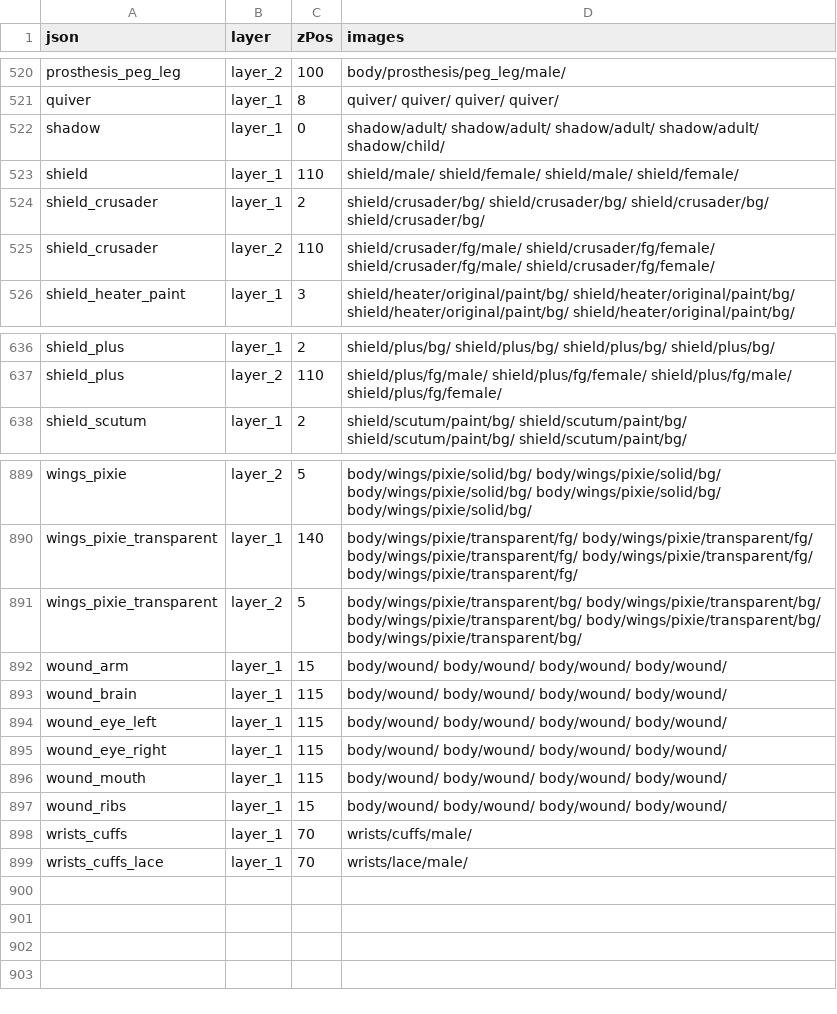
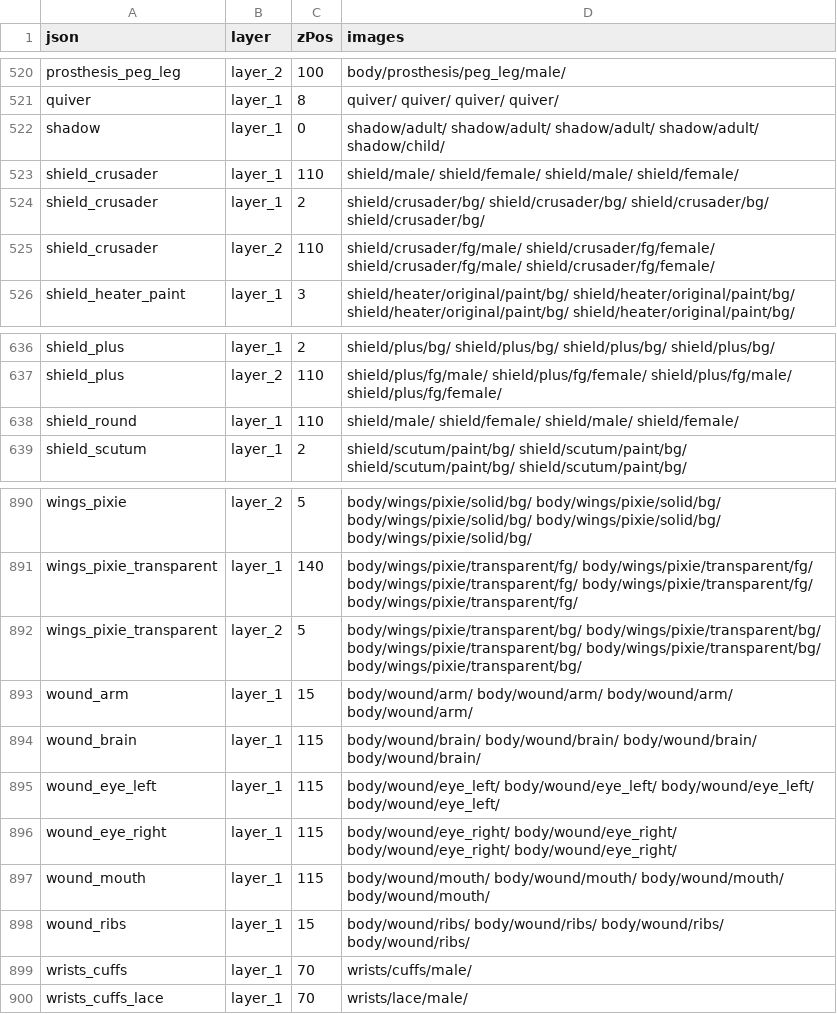
Before and after one commit to LiberatedPixelCup/Universal-LPC-Spritesheet-Character-Generator, a CSV file: scripts/zPositioning/z_positions.csv, drawn as a sheet; only a part is shown, gaps mark what is left out.

Commit message:
* Sorted Positions of Wound Entries

```diff
--- a/scripts/zPositioning/z_positions.csv
+++ b/scripts/zPositioning/z_positions.csv
@@ -522,3 +522,3 @@ quiver,layer_1,8,quiver/ quiver/ quiver/ quiver/
 shadow,layer_1,0,shadow/adult/ shadow/adult/ shadow/adult/ shadow/adult/ shadow/child/
-shield,layer_1,110,shield/male/ shield/female/ shield/male/ shield/female/
+shield_crusader,layer_1,110,shield/male/ shield/female/ shield/male/ shield/female/
 shield_crusader,layer_1,2,shield/crusader/bg/ shield/crusader/bg/ shield/crusader/bg/ shield/crusader/bg/
@@ -637,2 +637,3 @@ shield_plus,layer_1,2,shield/plus/bg/ shield/plus/bg/ shield/plus/bg/ shield/plu
 shield_plus,layer_2,110,shield/plus/fg/male/ shield/plus/fg/female/ shield/plus/fg/male/ shield/plus/fg/female/
+shield_round,layer_1,110,shield/male/ shield/female/ shield/male/ shield/female/
 shield_scutum,layer_1,2,shield/scutum/paint/bg/ shield/scutum/paint/bg/ shield/scutum/paint/bg/ shield/scutum/paint/bg/
@@ -891,8 +892,8 @@ wings_pixie_transparent,layer_1,140,body/wings/pixie/transparent/fg/ body/wings/
 wings_pixie_transparent,layer_2,5,body/wings/pixie/transparent/bg/ body/wings/pixie/transparent/bg/ body/wings/pixie/transparent/bg/ body/wings/pixie/transparent/bg/ body/wings/pixie/transparent/bg/
-wound_arm,layer_1,15,body/wound/ body/wound/ body/wound/ body/wound/
-wound_brain,layer_1,115,body/wound/ body/wound/ body/wound/ body/wound/
-wound_eye_left,layer_1,115,body/wound/ body/wound/ body/wound/ body/wound/
-wound_eye_right,layer_1,115,body/wound/ body/wound/ body/wound/ body/wound/
-wound_mouth,layer_1,115,body/wound/ body/wound/ body/wound/ body/wound/
-wound_ribs,layer_1,15,body/wound/ body/wound/ body/wound/ body/wound/
+wound_arm,layer_1,15,body/wound/arm/ body/wound/arm/ body/wound/arm/ body/wound/arm/
+wound_brain,layer_1,115,body/wound/brain/ body/wound/brain/ body/wound/brain/ body/wound/brain/
+wound_eye_left,layer_1,115,body/wound/eye_left/ body/wound/eye_left/ body/wound/eye_left/ body/wound/eye_left/
+wound_eye_right,layer_1,115,body/wound/eye_right/ body/wound/eye_right/ body/wound/eye_right/ body/wound/eye_right/
+wound_mouth,layer_1,115,body/wound/mouth/ body/wound/mouth/ body/wound/mouth/ body/wound/mouth/
+wound_ribs,layer_1,15,body/wound/ribs/ body/wound/ribs/ body/wound/ribs/ body/wound/ribs/
 wrists_cuffs,layer_1,70,wrists/cuffs/male/
```
Also changed, not shown: 5 other files.
